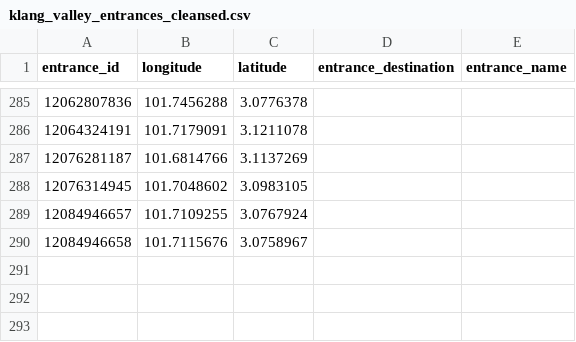
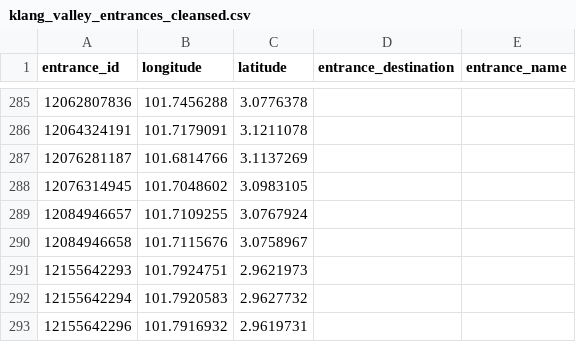
Before and after one commit to nabilersyad/transit-stations-database, a CSV file: data_cleansed/klang_valley_entrances_cleansed.csv, drawn as a sheet; only a part is shown, gaps mark what is left out; the diff names each change by its address in the sheet, - before the commit and + after, or states it on an @@ line.

```diff
--- a/data_cleansed/klang_valley_entrances_cleansed.csv
+++ b/data_cleansed/klang_valley_entrances_cleansed.csv
+row 291: 12155642293 | 101.7924751 | 2.9621973
+row 292: 12155642294 | 101.7920583 | 2.9627732
+row 293: 12155642296 | 101.7916932 | 2.9619731
```
Also changed, not shown: data/klang_valley_entrances.csv, data/klang_valley_stations_entrances_relation.csv, 2 other files.
